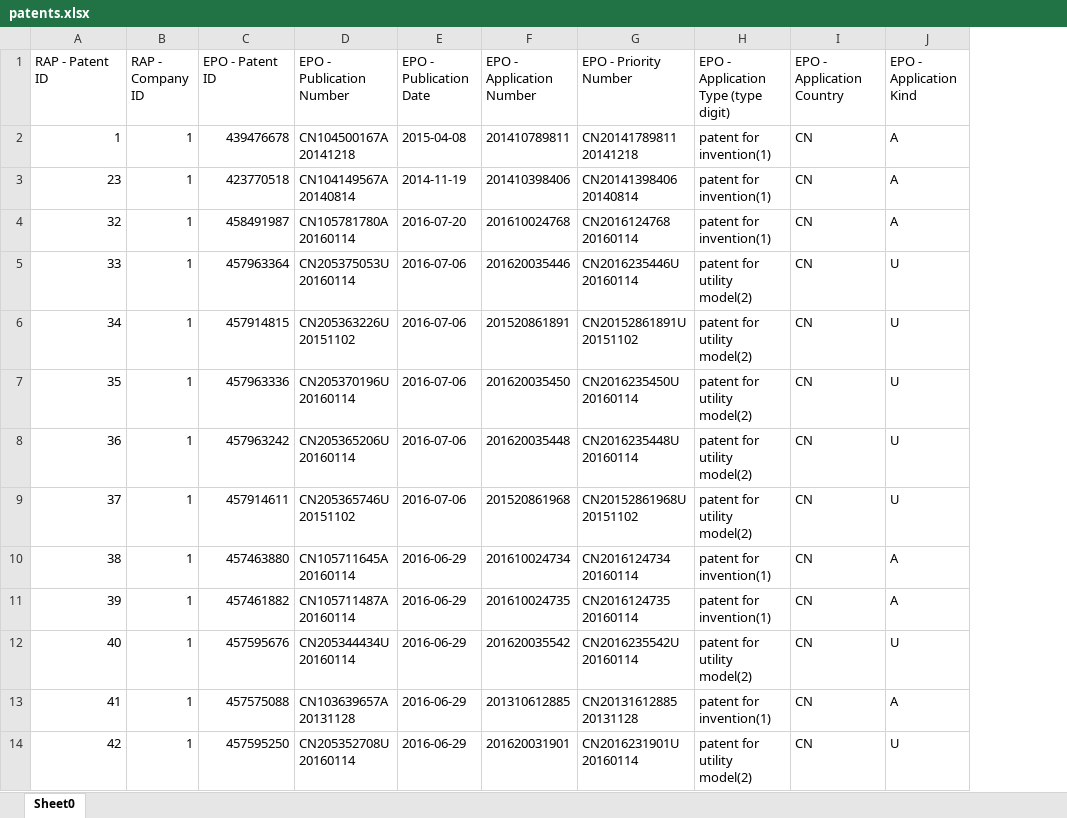
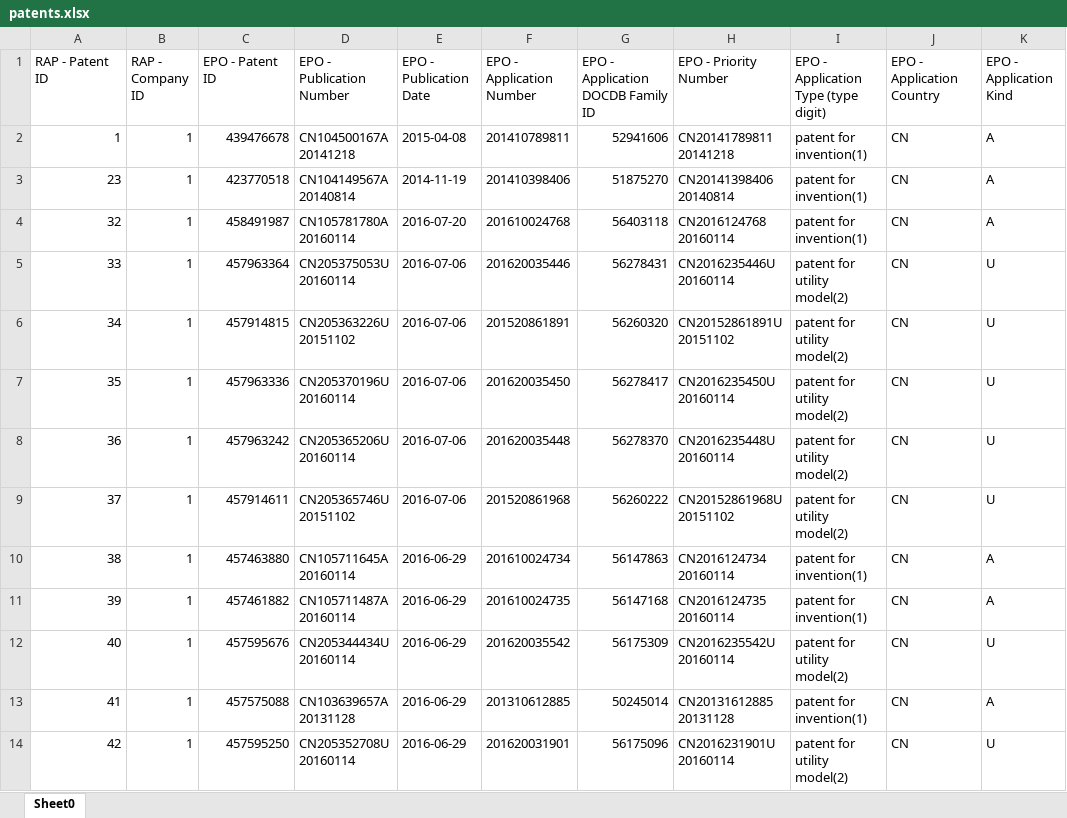
Before and after one commit to zxg618/CitationSearch, an Excel workbook: patents.xlsx, sheet Sheet0, drawn as a sheet; only a part is shown; values as stored, in another font and other column widths than the file's, no borders; the diff names each change by its address in the sheet, - before the commit and + after, or states it on an @@ line.

Commit message:
added docdb family id

```diff
--- a/patents.xlsx (sheet Sheet0)
+++ b/patents.xlsx (sheet Sheet0)
+column G, rows 1-14: EPO - Application DOCDB Family ID | 52941606 | 51875270 | 56403118 | 56278431 | 56260320 | 56278417 | 56278370 | 56260222 | 56147863 | 56147168 | 56175309 | 50245014 | 56175096
```
Also changed, not shown: citations.xlsx, companies.xlsx, 13 other files.
